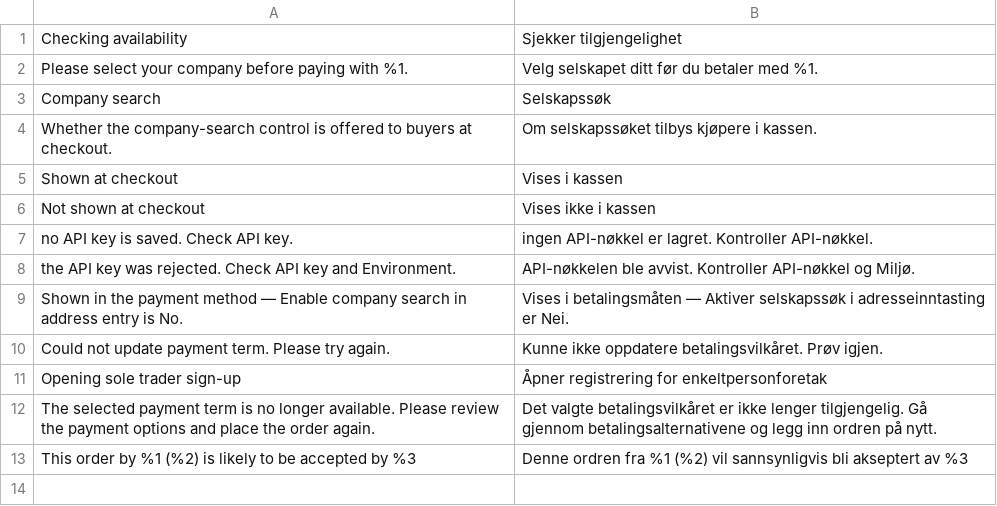
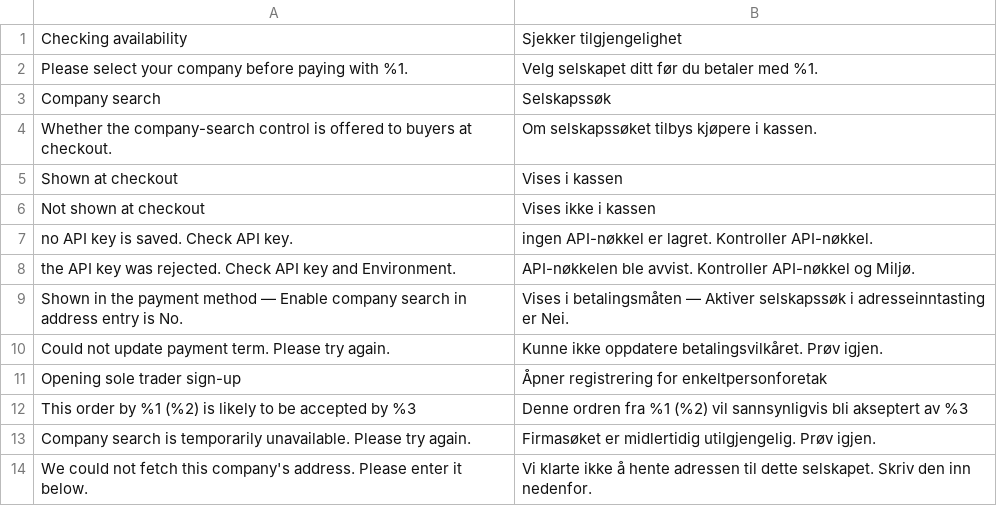
Before and after one commit to two-inc/magento-hyva-extension, a CSV file: i18n/nb_NO.csv, drawn as a sheet; removed rows and columns are numbered as before the commit, all else as after; the diff names each change by its address in the sheet, - before the commit and + after, or states it on an @@ line.

```diff
--- a/i18n/nb_NO.csv
+++ b/i18n/nb_NO.csv
-row 12: The selected payment term is no longer available. Please review the payment options and place the order again. | Det valgte betalingsvilkåret er ikke lenger tilgjengelig. Gå gjennom betalingsalternativene og legg inn ordren på nytt.
+row 13: Company search is temporarily unavailable. Please try again. | Firmasøket er midlertidig utilgjengelig. Prøv igjen.
+row 14: We could not fetch this company's address. Please enter it below. | Vi klarte ikke å hente adressen til dette selskapet. Skriv den inn nedenfor.
```
Also changed, not shown: i18n/es_ES.csv, i18n/nl_NL.csv, 8 other files.
